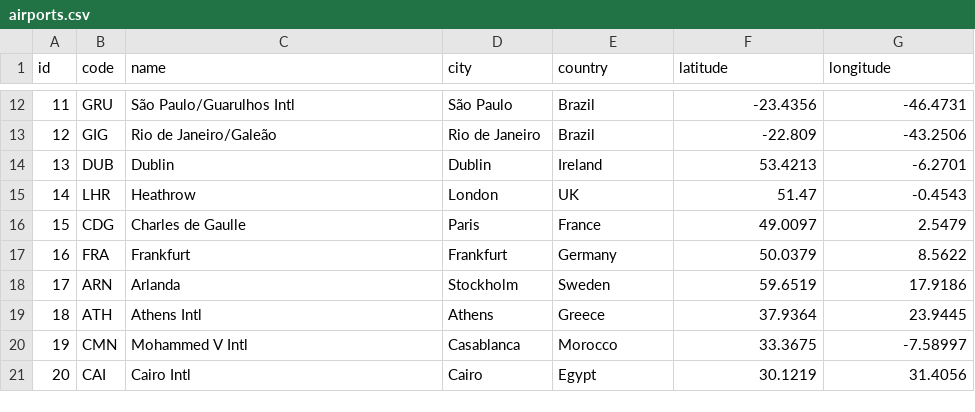
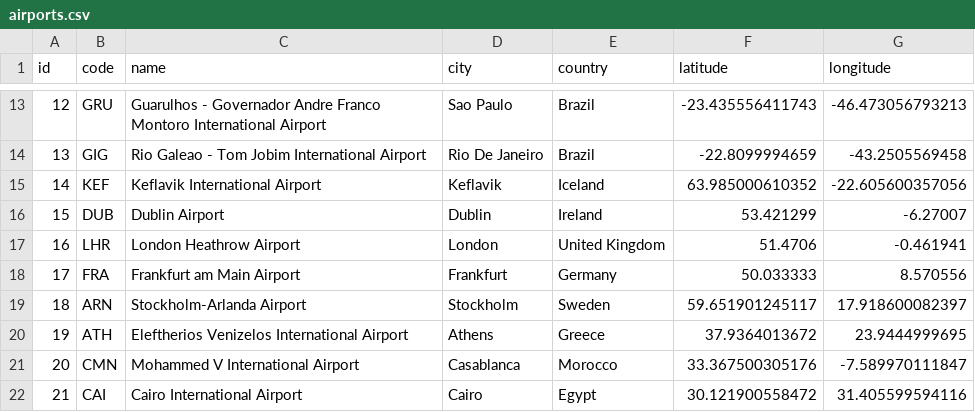
Before and after one commit to vanyan12/Flight-Network-Analyzer, a CSV file: backend/src/data/airports.csv, drawn as a sheet; only a part is shown, gaps mark what is left out; removed rows and columns are numbered as before the commit, all else as after; the diff covers the shown part only; the diff names each change by its address in the sheet, - before the commit and + after, or states it on an @@ line.

Commit message:
feat: Update airport and route data, enhance route rendering with bidirectional support

```diff
--- a/backend/src/data/airports.csv
+++ b/backend/src/data/airports.csv
@@ column A (id) renumbered from row 9 down @@
-C13 (name): São Paulo/Guarulhos Intl
+C13 (name): Guarulhos - Governador Andre Franco Montoro International Airport
-D13 (city): São Paulo
+D13 (city): Sao Paulo
-F13 (latitude): -23.4356
+F13 (latitude): -23.435556411743
-G13 (longitude): -46.4731
+G13 (longitude): -46.473056793213
-C14 (name): Rio de Janeiro/Galeão
+C14 (name): Rio Galeao - Tom Jobim International Airport
-D14 (city): Rio de Janeiro
+D14 (city): Rio De Janeiro
-F14 (latitude): -22.809
+F14 (latitude): -22.8099994659
-G14 (longitude): -43.2506
+G14 (longitude): -43.2505569458
+row 15: 14 | KEF | Keflavik International Airport | Keflavik | Iceland | 63.985000610352 | -22.605600357056
-C16 (name): Dublin
+C16 (name): Dublin Airport
-F16 (latitude): 53.4213
+F16 (latitude): 53.421299
-G16 (longitude): -6.2701
+G16 (longitude): -6.27007
-C17 (name): Heathrow
+C17 (name): London Heathrow Airport
-E17 (country): UK
+E17 (country): United Kingdom
-F17 (latitude): 51.47
+F17 (latitude): 51.4706
-G17 (longitude): -0.4543
+G17 (longitude): -0.461941
-row 16: 15 | CDG | Charles de Gaulle | Paris | France | 49.0097 | 2.5479
-C18 (name): Frankfurt
+C18 (name): Frankfurt am Main Airport
-F18 (latitude): 50.0379
+F18 (latitude): 50.033333
-G18 (longitude): 8.5622
+G18 (longitude): 8.570556
-C19 (name): Arlanda
+C19 (name): Stockholm-Arlanda Airport
-F19 (latitude): 59.6519
+F19 (latitude): 59.651901245117
-G19 (longitude): 17.9186
+G19 (longitude): 17.918600082397
-C20 (name): Athens Intl
+C20 (name): Eleftherios Venizelos International Airport
-F20 (latitude): 37.9364
+F20 (latitude): 37.9364013672
-G20 (longitude): 23.9445
+G20 (longitude): 23.9444999695
-C21 (name): Mohammed V Intl
+C21 (name): Mohammed V International Airport
-F21 (latitude): 33.3675
+F21 (latitude): 33.367500305176
-G21 (longitude): -7.58997
+G21 (longitude): -7.589970111847
-C22 (name): Cairo Intl
+C22 (name): Cairo International Airport
-F22 (latitude): 30.1219
+F22 (latitude): 30.121900558472
-G22 (longitude): 31.4056
+G22 (longitude): 31.405599594116
```
Also changed, not shown: 5 added rows, 1 removed row and 77 edited cells elsewhere in this file, backend/src/data/routes.csv, 2 other files.
